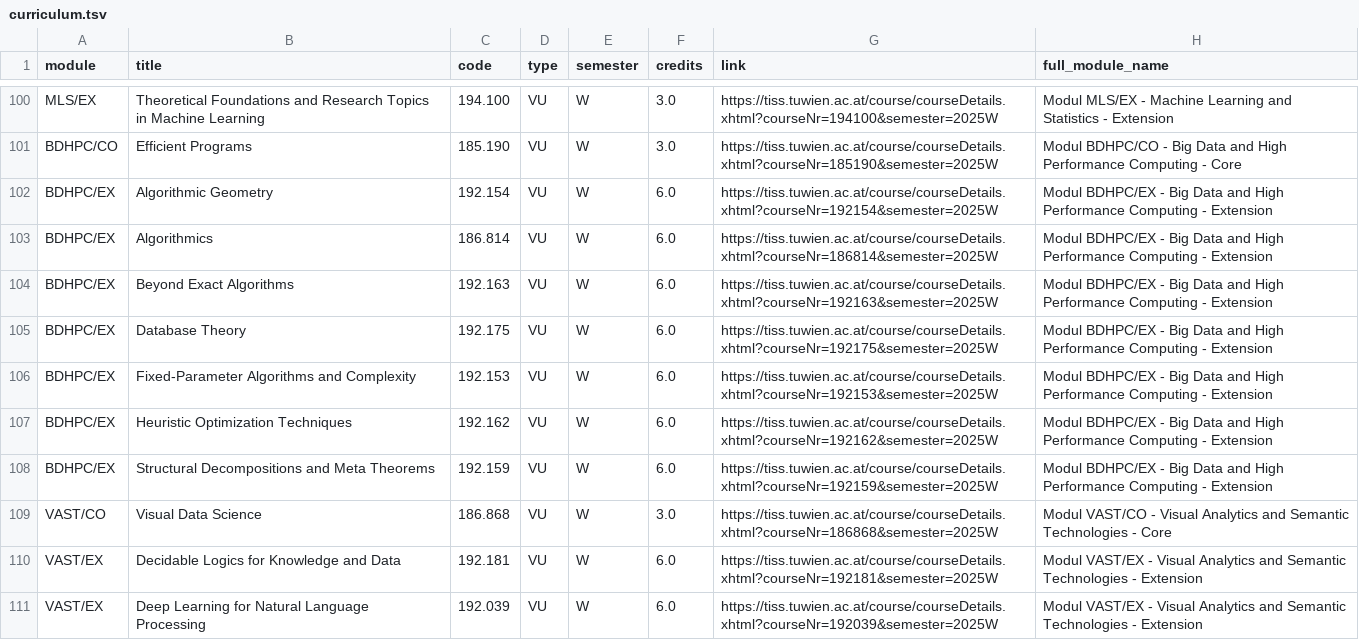
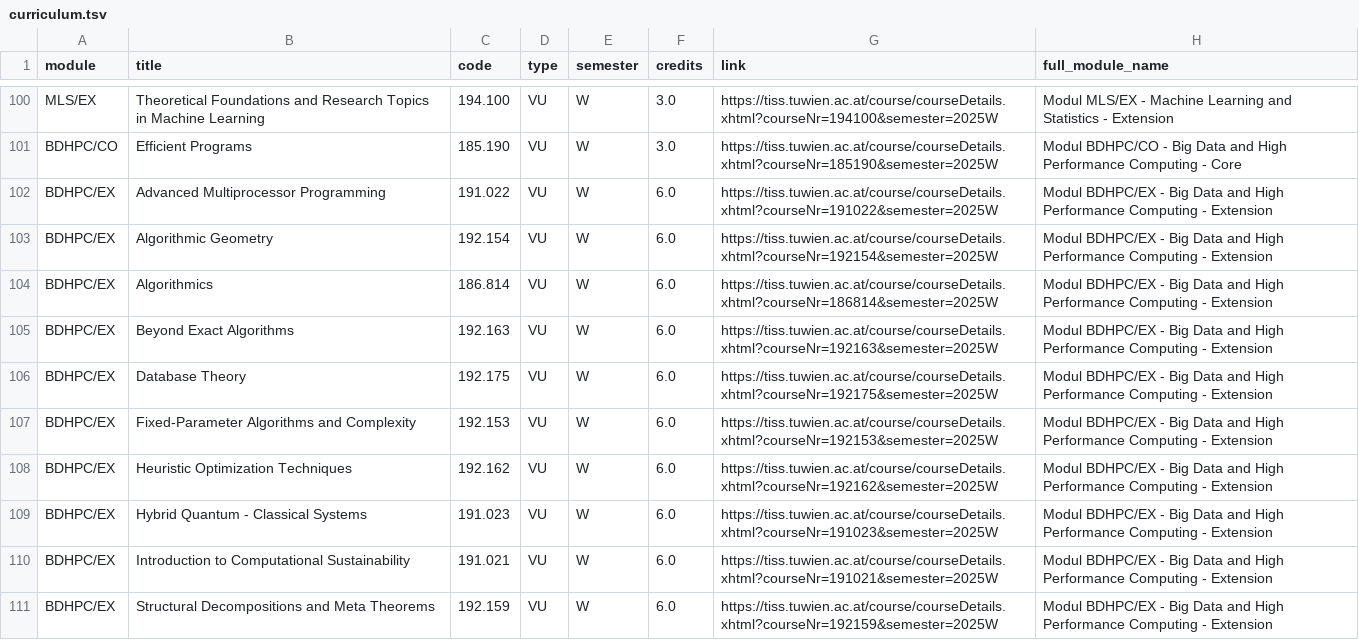
Before and after one commit to Emile-Jn/tiss-curriculum-scraper, a TSV file: curriculum.tsv, drawn as a sheet; only a part is shown, gaps mark what is left out; the shorter side is filled out with more unchanged rows.

```diff
--- a/curriculum.tsv
+++ b/curriculum.tsv
@@ -101,2 +101,3 @@ MLS/EX	Theoretical Foundations and Research Topics in Machine Learning	194.100	V
 BDHPC/CO	Efficient Programs	185.190	VU	W	3.0	https://tiss.tuwien.ac.at/course/courseDetails.xhtml?courseNr=185190&semester=2025W	Modul BDHPC/CO - Big Data and High Performance Computing - Core
+BDHPC/EX	Advanced Multiprocessor Programming	191.022	VU	W	6.0	https://tiss.tuwien.ac.at/course/courseDetails.xhtml?courseNr=191022&semester=2025W	Modul BDHPC/EX - Big Data and High Performance Computing - Extension
 BDHPC/EX	Algorithmic Geometry	192.154	VU	W	6.0	https://tiss.tuwien.ac.at/course/courseDetails.xhtml?courseNr=192154&semester=2025W	Modul BDHPC/EX - Big Data and High Performance Computing - Extension
@@ -107,2 +108,4 @@ BDHPC/EX	Fixed-Parameter Algorithms and Complexity	192.153	VU	W	6.0	https://tiss
 BDHPC/EX	Heuristic Optimization Techniques	192.162	VU	W	6.0	https://tiss.tuwien.ac.at/course/courseDetails.xhtml?courseNr=192162&semester=2025W	Modul BDHPC/EX - Big Data and High Performance Computing - Extension
+BDHPC/EX	Hybrid Quantum - Classical Systems	191.023	VU	W	6.0	https://tiss.tuwien.ac.at/course/courseDetails.xhtml?courseNr=191023&semester=2025W	Modul BDHPC/EX - Big Data and High Performance Computing - Extension
+BDHPC/EX	Introduction to Computational Sustainability	191.021	VU	W	6.0	https://tiss.tuwien.ac.at/course/courseDetails.xhtml?courseNr=191021&semester=2025W	Modul BDHPC/EX - Big Data and High Performance Computing - Extension
 BDHPC/EX	Structural Decompositions and Meta Theorems	192.159	VU	W	6.0	https://tiss.tuwien.ac.at/course/courseDetails.xhtml?courseNr=192159&semester=2025W	Modul BDHPC/EX - Big Data and High Performance Computing - Extension
```
Also changed, not shown: logs.tsv.
